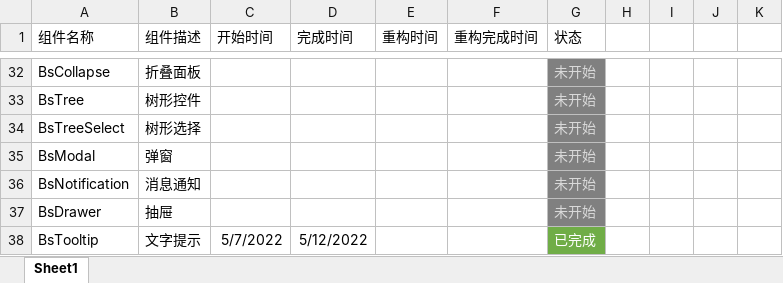
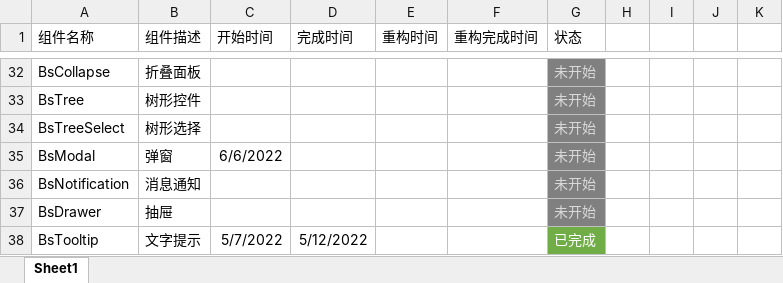
Before and after one commit to 941477276/vue3-my-zhuanlan, an Excel workbook: 组件开发任务表.xlsx, sheet Sheet1, drawn as a sheet; only a part is shown, gaps mark what is left out; values as stored, in another font and other column widths than the file's, no borders; the diff names each change by its address in the sheet, - before the commit and + after, or states it on an @@ line.

```diff
--- a/组件开发任务表.xlsx (sheet Sheet1)
+++ b/组件开发任务表.xlsx (sheet Sheet1)
-C35 (开始时间): (empty)
+C35 (开始时间): 6/6/2022
```
Also changed, not shown: 9 other files.
